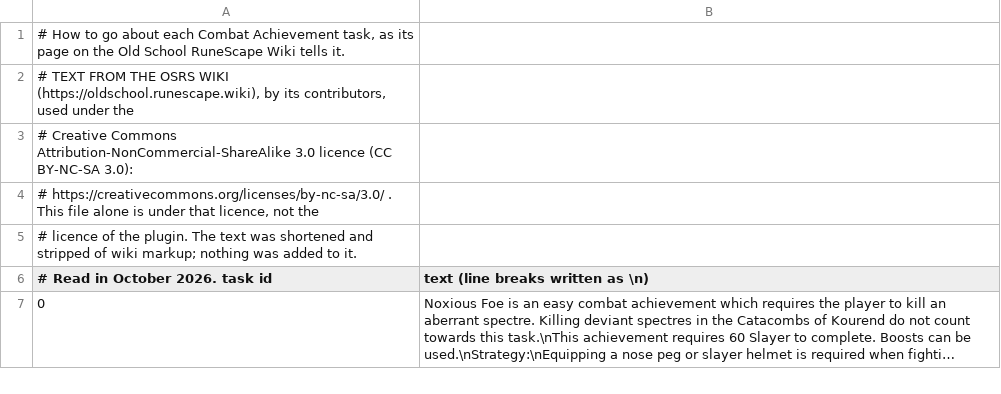
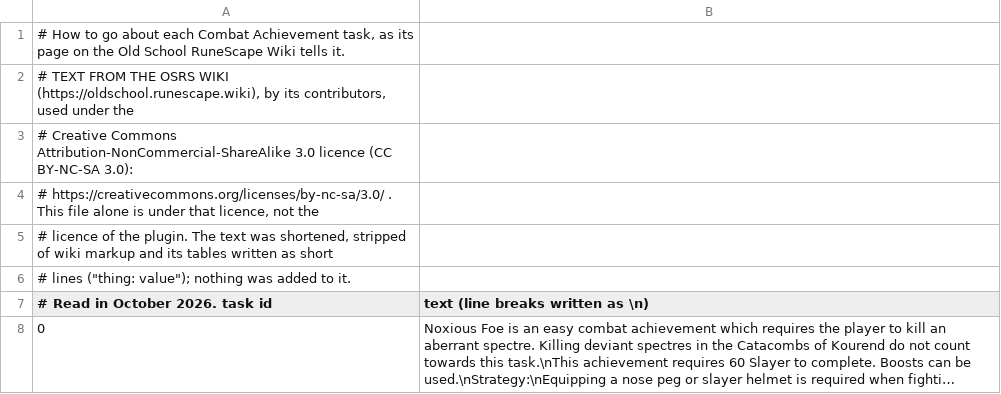
Before and after one commit to GuimGod/ca-planner, a TSV file: src/main/resources/com/caplanner/howto-wiki.tsv, drawn as a sheet; only a part is shown; long unchanged cells end in …; the diff covers the shown part only.

```diff
--- a/src/main/resources/com/caplanner/howto-wiki.tsv
+++ b/src/main/resources/com/caplanner/howto-wiki.tsv
@@ -4,3 +4,4 @@
 # https://creativecommons.org/licenses/by-nc-sa/3.0/ . This file alone is under that licence, not the
-# licence of the plugin. The text was shortened and stripped of wiki markup; nothing was added to it.
+# licence of the plugin. The text was shortened, stripped of wiki markup and its tables written as short
+# lines ("thing: value"); nothing was added to it.
 # Read in October 2026. task id	text (line breaks written as \n)
```
Also changed, not shown: 1 added row and 14 edited cells elsewhere in this file, src/main/resources/com/caplanner/gear/engine-source.tsv, src/main/resources/com/caplanner/gear/manifest.tsv, 56 other files.
